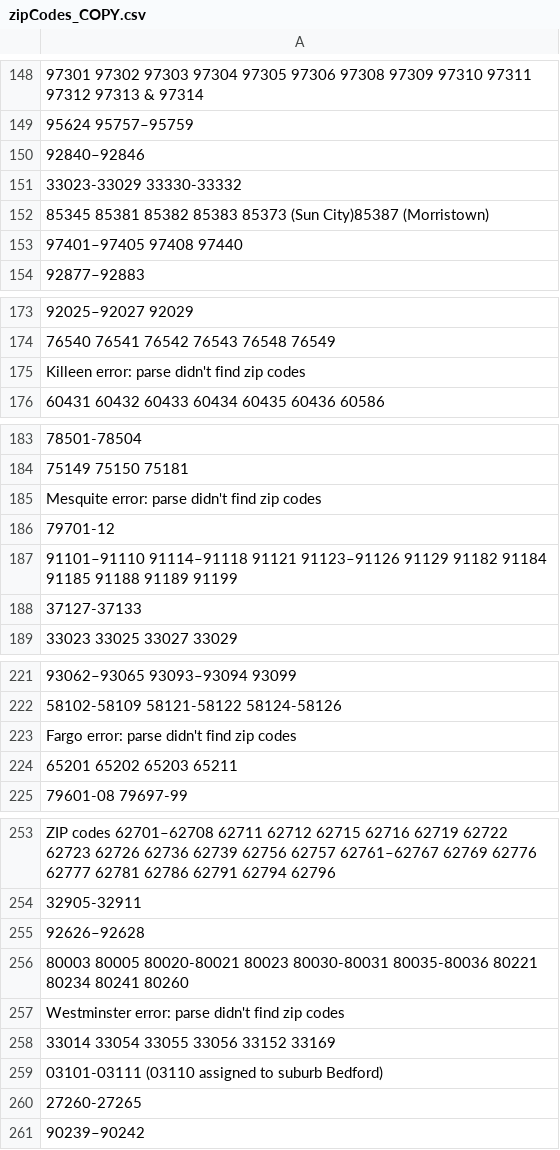
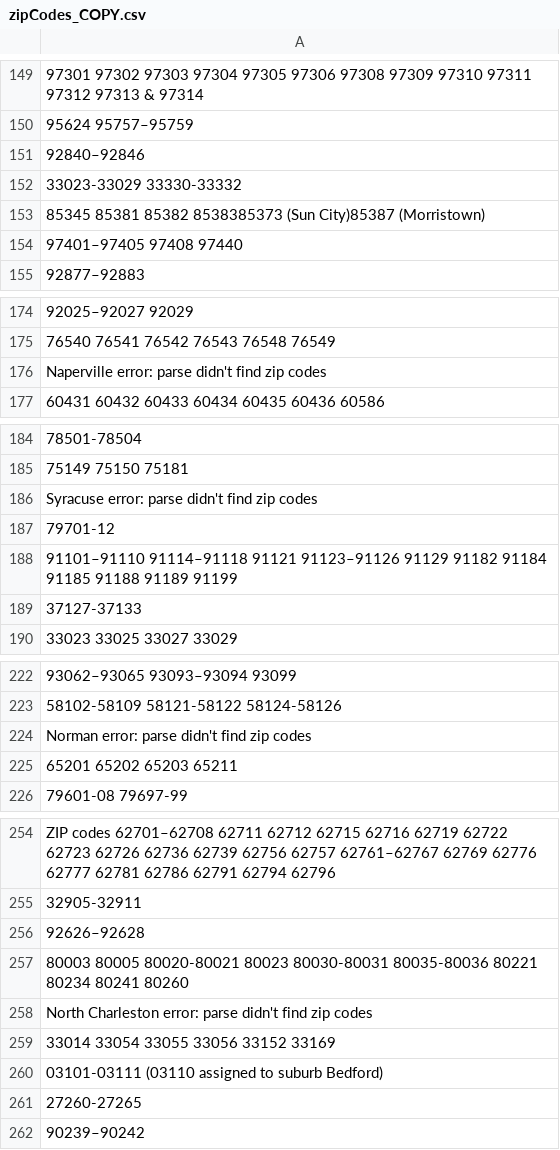
Before and after one commit to IbaProjects/TopUSCities, a CSV file: scraper/data/zipCodes_COPY.csv, drawn as a sheet; only a part is shown, gaps mark what is left out; addresses are those after the commit; the diff covers the shown part only; the diff names each change by its address in the sheet, - before the commit and + after, or states it on an @@ line.

```diff
--- a/scraper/data/zipCodes_COPY.csv
+++ b/scraper/data/zipCodes_COPY.csv
-A153: …85381 85382 85383 85373 (Sun City)85387…
+A153: …85381 85382 8538385373 (Sun City)85387…
-A176: Killeen error: parse didn't find zip codes
+A176: Naperville error: parse didn't find zip codes
-A186: Mesquite error: parse didn't find zip codes
+A186: Syracuse error: parse didn't find zip codes
-A224: Fargo error: parse didn't find zip codes
+A224: Norman error: parse didn't find zip codes
-A258: Westminster error: parse…
+A258: North Charleston error: parse…
```
Also changed, not shown: 1 added row, 1 removed row and 12 edited cells elsewhere in this file, scraper/combinedData_COPY.csv, scraper/data/wikiDataWithZipCodes_COPY.csv, 2 other files.
